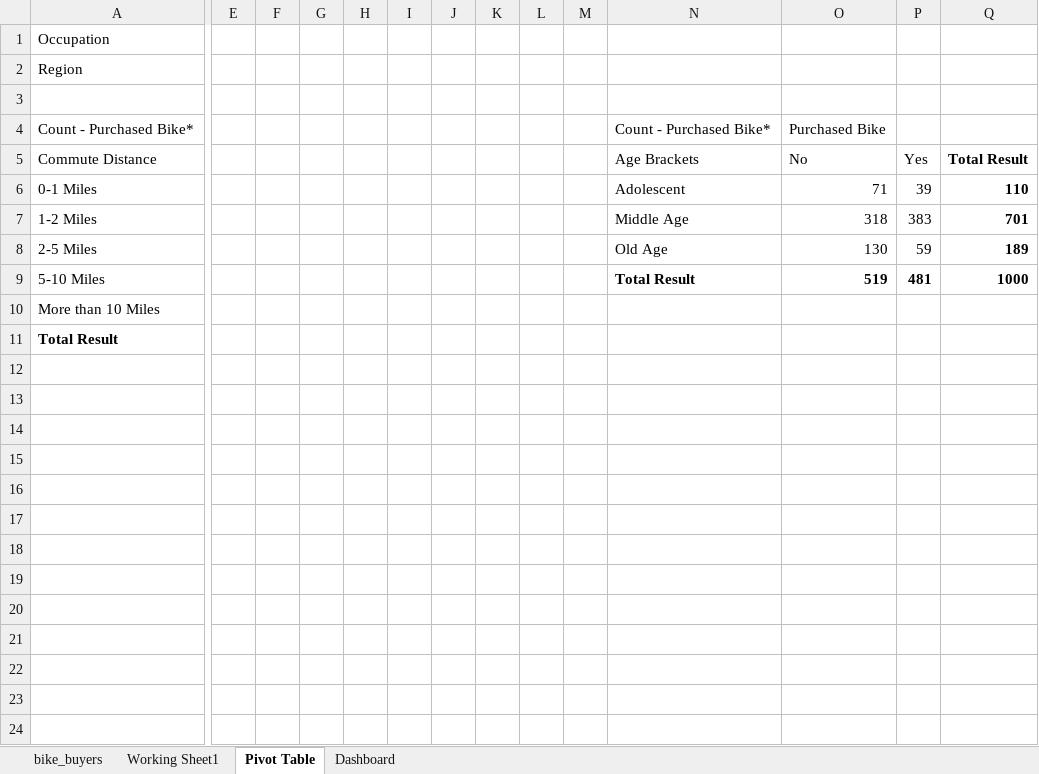
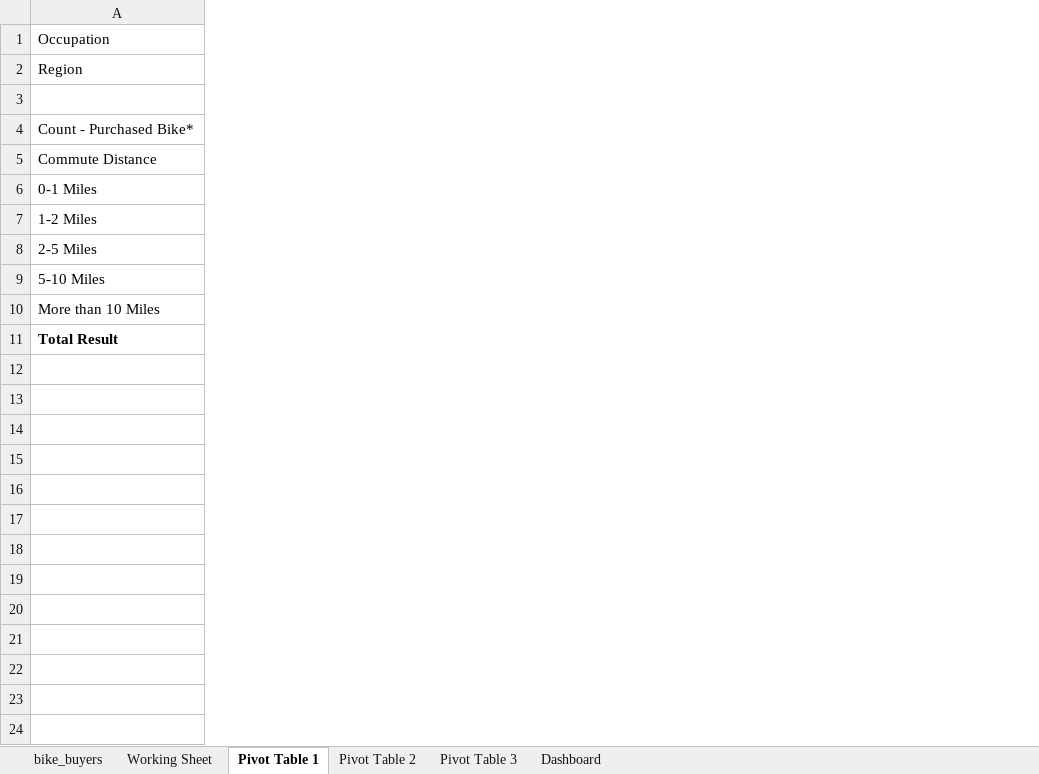
Before and after one commit to nishant-attri/Portfolio-Projects, an Excel workbook: Excel Project .xlsx, sheet Pivot Table 1, drawn as a sheet; only a part is shown, gaps mark what is left out; values as stored, in another font and other column widths than the file's, no borders; charts and pictures not drawn; rows hold the shown columns only; the diff covers the shown part only; the diff names each change by its address in the sheet, - before the commit and + after, or states it on an @@ line.

Commit message:
Excel Portfolio Project
Cleaning Data and Buiding Dashboard using Advanced Excel tools.

Tools used - Pivot table, Charts, Formulas, XLOOKUP, Conditional Formatting

```diff
--- a/Excel Project .xlsx (sheet Pivot Table 1)
+++ b/Excel Project .xlsx (sheet Pivot Table 1)
-sheet tab: Working Sheet1
+sheet tab: Working Sheet
-sheet tab: Pivot Table
+sheet tab: Pivot Table 1
+sheet tab: Pivot Table 2
+sheet tab: Pivot Table 3
-column E, empty
-column F, empty
-column G, empty
-column H, empty
-column I, empty
-column J, empty
-column K, empty
-column L, empty
-column M, empty
-column N (Age Brackets), row 4: Count - Purchased Bike*; rows 6-9: Adolescent | Middle Age | Old Age | Total Result
-column O (No), row 4: Purchased Bike; rows 6-9: 71 | 318 | 130 | 519
-column P (Yes), rows 6-9: 39 | 383 | 59 | 481
-column Q (Total Result), rows 6-9: 110 | 701 | 189 | 1000
-row 12: (empty)
-row 13: (empty)
-row 14: (empty)
-row 15: (empty)
-row 16: (empty)
-row 17: (empty)
-row 18: (empty)
-row 19: (empty)
-row 20: (empty)
-row 21: (empty)
-row 22: (empty)
-row 23: (empty)
-row 24: (empty)
```
Also changed, not shown: 22 removed rows elsewhere in this sheet, charts or pictures.
